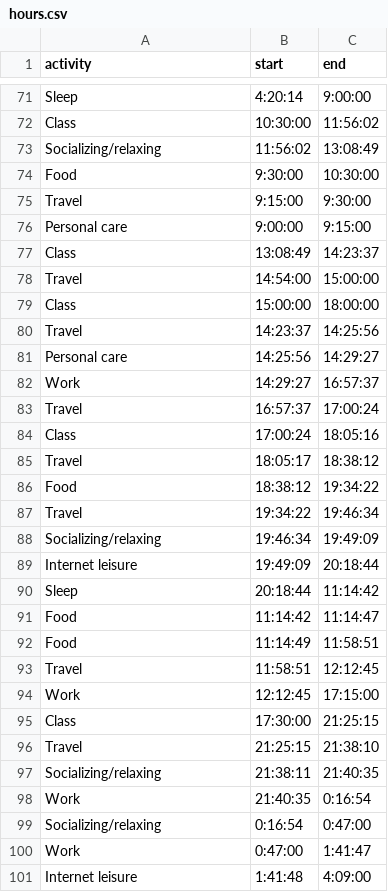
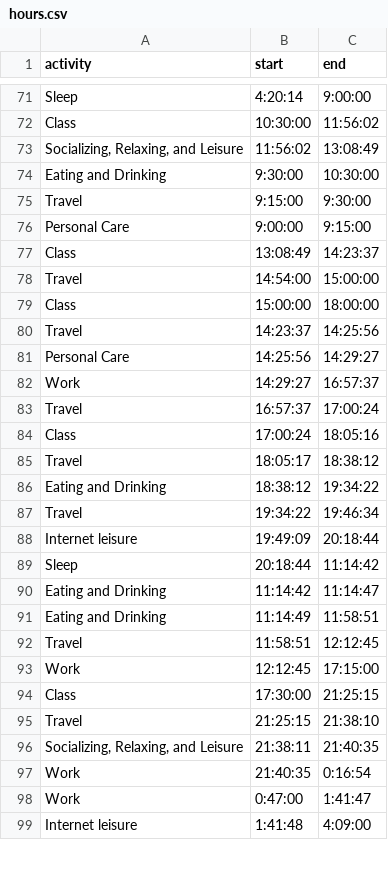
Before and after one commit to jsl15/jsl15.github.io, a CSV file: a2/hours.csv, drawn as a sheet; only a part is shown, gaps mark what is left out; the diff covers the shown part only.

```diff
--- a/a2/hours.csv
+++ b/a2/hours.csv
@@ -72,6 +72,6 @@ Sleep,4:20:14,9:00:00
 Class,10:30:00,11:56:02
-Socializing/relaxing,11:56:02,13:08:49
-Food,9:30:00,10:30:00
+"Socializing, Relaxing, and Leisure",11:56:02,13:08:49
+Eating and Drinking,9:30:00,10:30:00
 Travel,9:15:00,9:30:00
-Personal care,9:00:00,9:15:00
+Personal Care,9:00:00,9:15:00
 Class,13:08:49,14:23:37
@@ -80,3 +80,3 @@ Class,15:00:00,18:00:00
 Travel,14:23:37,14:25:56
-Personal care,14:25:56,14:29:27
+Personal Care,14:25:56,14:29:27
 Work ,14:29:27,16:57:37
@@ -85,9 +85,8 @@ Class,17:00:24,18:05:16
 Travel,18:05:17,18:38:12
-Food,18:38:12,19:34:22
+Eating and Drinking,18:38:12,19:34:22
 Travel,19:34:22,19:46:34
-Socializing/relaxing,19:46:34,19:49:09
 Internet leisure,19:49:09,20:18:44
 Sleep,20:18:44,11:14:42
-Food,11:14:42,11:14:47
-Food,11:14:49,11:58:51
+Eating and Drinking,11:14:42,11:14:47
+Eating and Drinking,11:14:49,11:58:51
 Travel,11:58:51,12:12:45
@@ -96,5 +95,4 @@ Class,17:30:00,21:25:15
 Travel,21:25:15,21:38:10
-Socializing/relaxing,21:38:11,21:40:35
+"Socializing, Relaxing, and Leisure",21:38:11,21:40:35
 Work ,21:40:35,0:16:54
-Socializing/relaxing,0:16:54,0:47:00
 Work ,0:47:00,1:41:47
```
Also changed, not shown: 17 added rows, 4 removed rows and 33 edited cells elsewhere in this file, a2/personal.csv, 1 other file.
